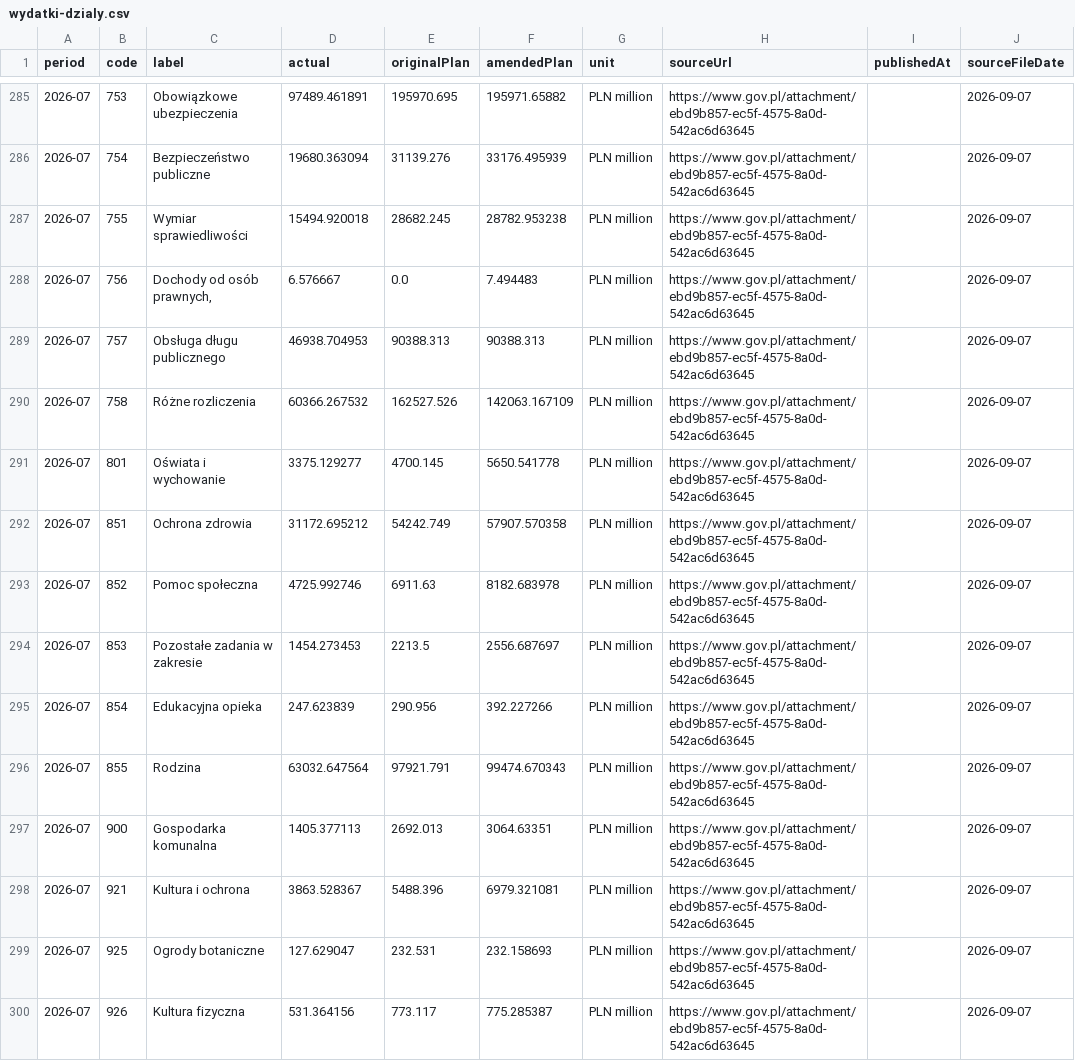
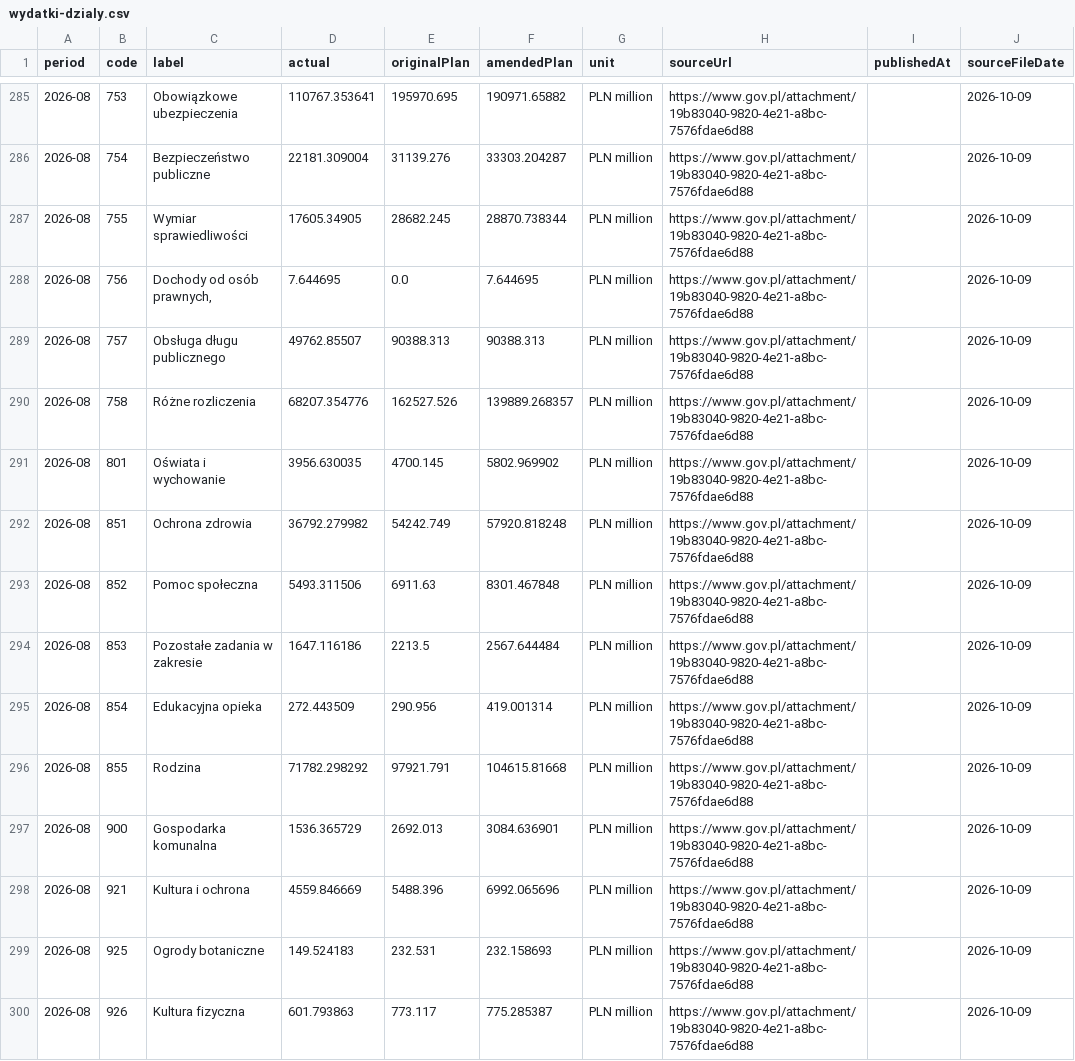
Before and after one commit to tytus000/polstat, a CSV file: public/data/wydatki-dzialy.csv, drawn as a sheet; only a part is shown, gaps mark what is left out; the diff covers the shown part only; the diff names each change by its address in the sheet, - before the commit and + after, or states it on an @@ line.

```diff
--- a/public/data/wydatki-dzialy.csv
+++ b/public/data/wydatki-dzialy.csv
-A285:A300 (period): 2026-07
+A285:A300 (period): 2026-08
-D285 (actual): 97489.461891
+D285 (actual): 110767.353641
-F285 (amendedPlan): 195971.65882
+F285 (amendedPlan): 190971.65882
-H285:H300 (sourceUrl): https://www.gov.pl/attachment/ebd9b857-ec5f-4575-8a0d-542ac6d63645
+H285:H300 (sourceUrl): https://www.gov.pl/attachment/19b83040-9820-4e21-a8bc-7576fdae6d88
-J285:J300 (sourceFileDate): 2026-09-07
+J285:J300 (sourceFileDate): 2026-10-09
-D286 (actual): 19680.363094
+D286 (actual): 22181.309004
-F286 (amendedPlan): 33176.495939
+F286 (amendedPlan): 33303.204287
-D287 (actual): 15494.920018
+D287 (actual): 17605.34905
-F287 (amendedPlan): 28782.953238
+F287 (amendedPlan): 28870.738344
-D288 (actual): 6.576667
+D288 (actual): 7.644695
-F288 (amendedPlan): 7.494483
+F288 (amendedPlan): 7.644695
-D289 (actual): 46938.704953
+D289 (actual): 49762.85507
-D290 (actual): 60366.267532
+D290 (actual): 68207.354776
-F290 (amendedPlan): 142063.167109
+F290 (amendedPlan): 139889.268357
-D291 (actual): 3375.129277
+D291 (actual): 3956.630035
-F291 (amendedPlan): 5650.541778
+F291 (amendedPlan): 5802.969902
-D292 (actual): 31172.695212
+D292 (actual): 36792.279982
-F292 (amendedPlan): 57907.570358
+F292 (amendedPlan): 57920.818248
-D293 (actual): 4725.992746
+D293 (actual): 5493.311506
-F293 (amendedPlan): 8182.683978
+F293 (amendedPlan): 8301.467848
-D294 (actual): 1454.273453
+D294 (actual): 1647.116186
-F294 (amendedPlan): 2556.687697
+F294 (amendedPlan): 2567.644484
-D295 (actual): 247.623839
+D295 (actual): 272.443509
-F295 (amendedPlan): 392.227266
+F295 (amendedPlan): 419.001314
-D296 (actual): 63032.647564
+D296 (actual): 71782.298292
-F296 (amendedPlan): 99474.670343
+F296 (amendedPlan): 104615.81668
-D297 (actual): 1405.377113
+D297 (actual): 1536.365729
-F297 (amendedPlan): 3064.63351
+F297 (amendedPlan): 3084.636901
-D298 (actual): 3863.528367
+D298 (actual): 4559.846669
-F298 (amendedPlan): 6979.321081
+F298 (amendedPlan): 6992.065696
-D299 (actual): 127.629047
+D299 (actual): 149.524183
-D300 (actual): 531.364156
+D300 (actual): 601.793863
```
Also changed, not shown: 79 edited cells elsewhere in this file, public/data/wydatki-miesiecznie.csv, public/data/wydatki-narastajaco.csv, 1 other file.
